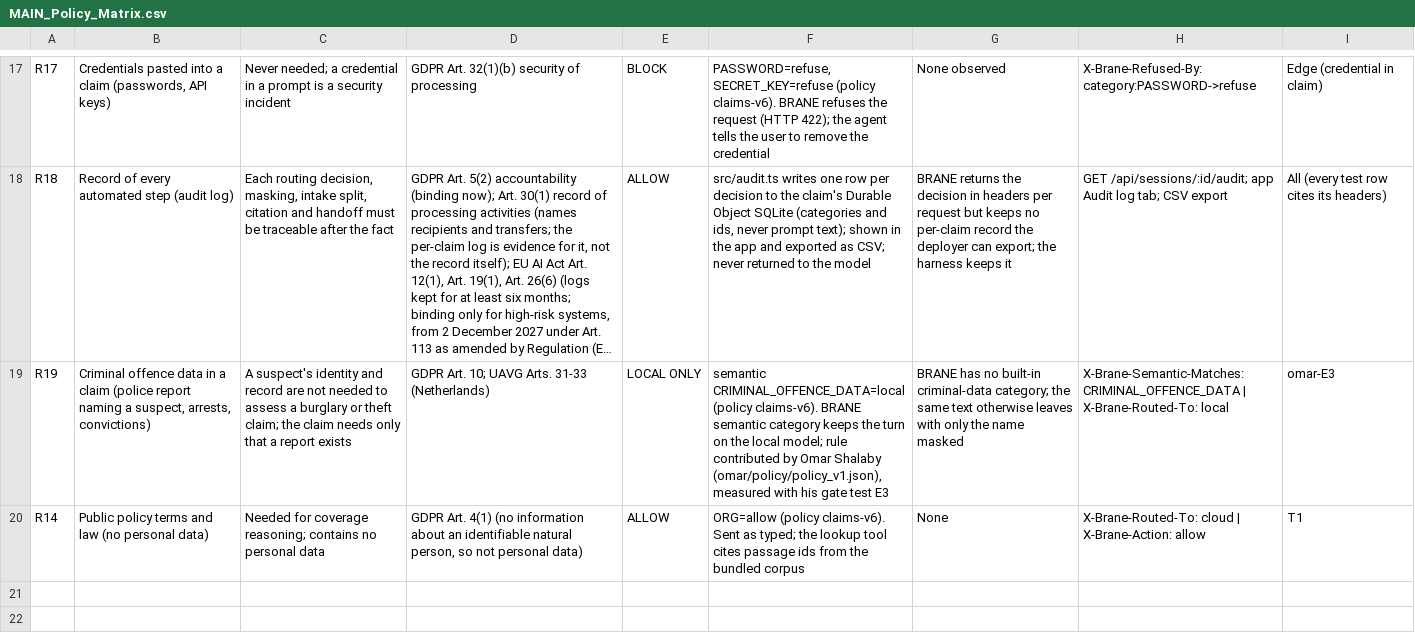
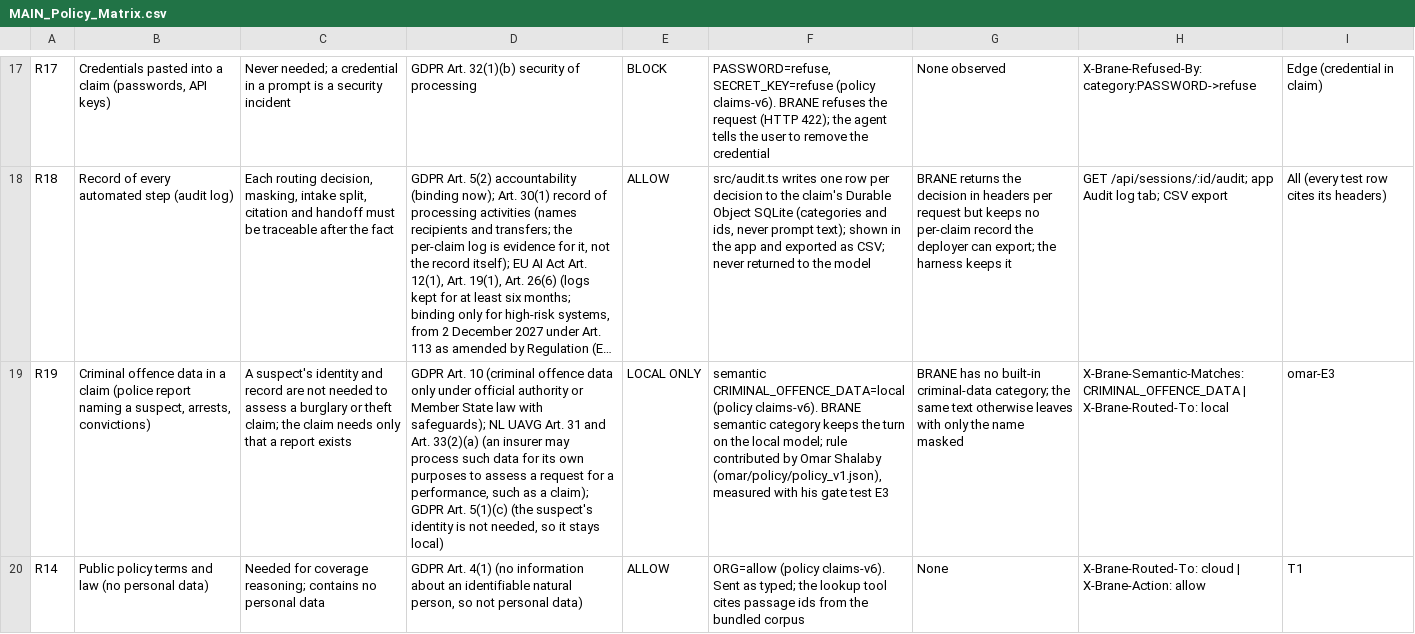
Before and after one commit to inSAnE1466/hackathon-pi-harness, a CSV file: submission/MAIN_Policy_Matrix.csv, drawn as a sheet; only a part is shown, gaps mark what is left out; long unchanged cells end in …; the diff names each change by its address in the sheet, - before the commit and + after, or states it on an @@ line.

Commit message:
Legal verification covers rule R19 from main (GDPR Art. 10; UAVG Art. 31 and 33(2)(a) let an insurer process criminal offence data to assess a claim): matrix source pinpointed, research perimeter table gains criminal offence data, verification counts 43 / 11 / 4

```diff
--- a/submission/MAIN_Policy_Matrix.csv
+++ b/submission/MAIN_Policy_Matrix.csv
-D19: GDPR Art. 10; UAVG Arts. 31-33 (Netherlands)
+D19: GDPR Art. 10 (criminal offence data only under official authority or Member State law with safeguards); NL UAVG Art. 31 and Art. 33(2)(a) (an insurer may process such data for its own purposes to assess a request for a performance, such as a claim); GDPR Art. 5(1)(c) (the suspect's identity is not needed, so it stays local)
```
Also changed, not shown: 3 other files.
